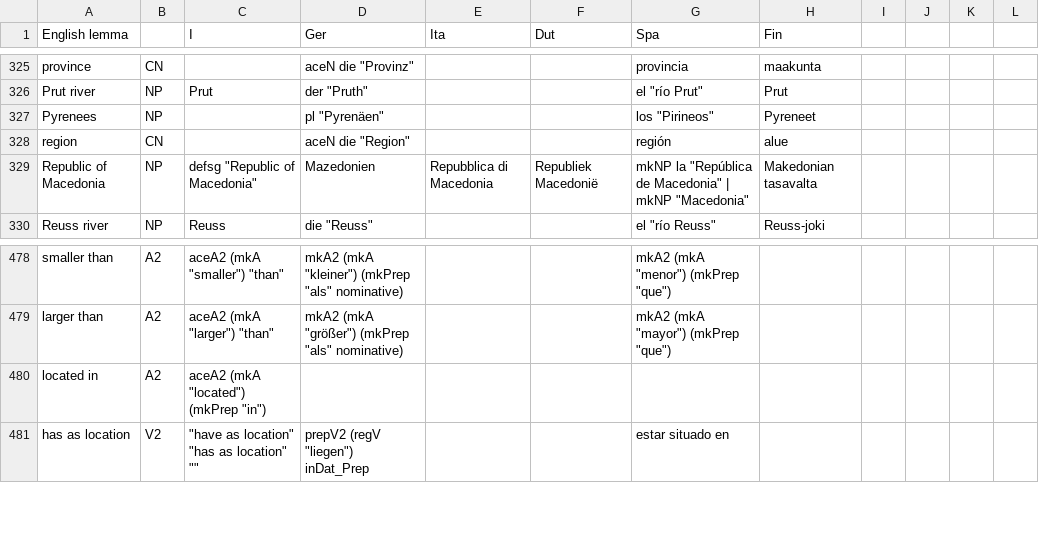
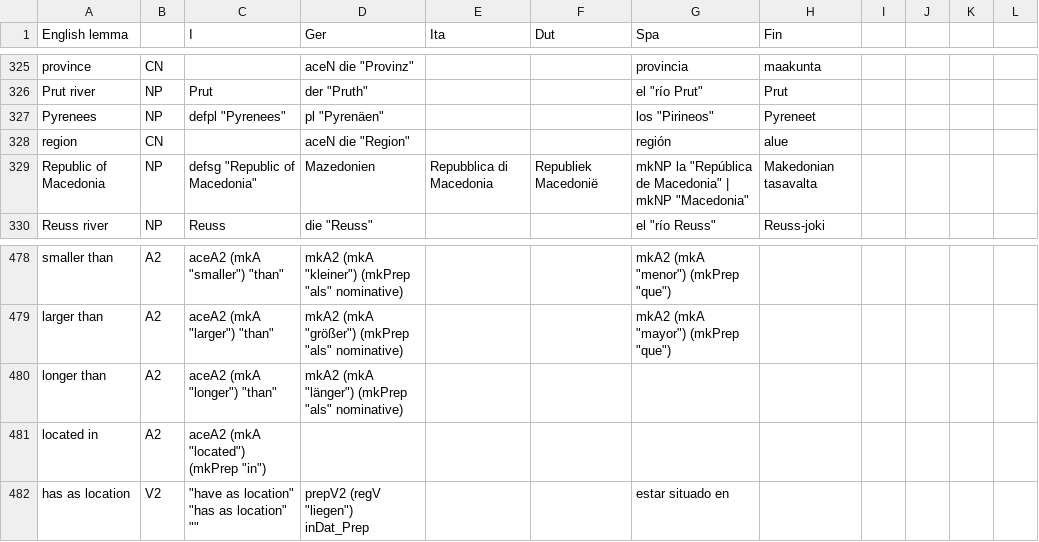
Before and after one commit to Attempto/ACE-in-GF, a CSV file: words/Geography/Geography.csv, drawn as a sheet; only a part is shown, gaps mark what is left out.

Commit message:
Geography vocabulary: ACE: fix defsg/defpl

```diff
--- a/words/Geography/Geography.csv
+++ b/words/Geography/Geography.csv
@@ -326,3 +326,3 @@ province,CN,,"aceN die ""Provinz""",,,provincia,maakunta,,,,
 Prut river,NP,Prut,"der ""Pruth""",,,"el ""río Prut""",Prut,,,,
-Pyrenees,NP,,"pl ""Pyrenäen""",,,"los ""Pirineos""",Pyreneet,,,,
+Pyrenees,NP,"defpl ""Pyrenees""","pl ""Pyrenäen""",,,"los ""Pirineos""",Pyreneet,,,,
 region,CN,,"aceN die ""Region""",,,región,alue,,,,
@@ -479,2 +479,3 @@ smaller than,A2,"aceA2 (mkA ""smaller"") ""than""","mkA2 (mkA ""kleiner"") (mkPr
 larger than,A2,"aceA2 (mkA ""larger"") ""than""","mkA2 (mkA ""größer"") (mkPrep ""als"" nominative)",,,"mkA2 (mkA ""mayor"") (mkPrep ""que"")",,,,,
+longer than,A2,"aceA2 (mkA ""longer"") ""than""","mkA2 (mkA ""länger"") (mkPrep ""als"" nominative)",,,,,,,,
 located in,A2,"aceA2 (mkA ""located"") (mkPrep ""in"")",,,,,,,,,
```
Also changed, not shown: 9 other files.
